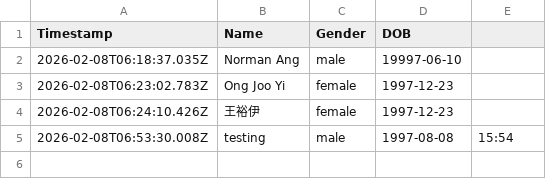
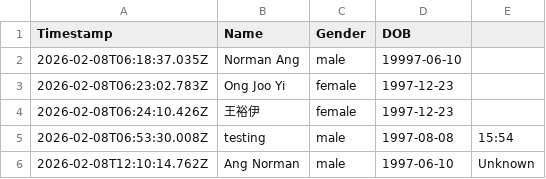
Before and after one commit to ogdev97/isuanming, a CSV file: users.csv, drawn as a sheet; the diff names each change by its address in the sheet, - before the commit and + after, or states it on an @@ line.

```diff
--- a/users.csv
+++ b/users.csv
+row 6: 2026-02-08T12:10:14.762Z | Ang Norman | male | 1997-06-10 | Unknown
```
Also changed, not shown: 2 other files.
